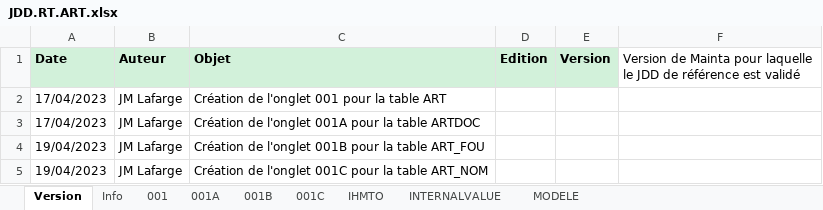
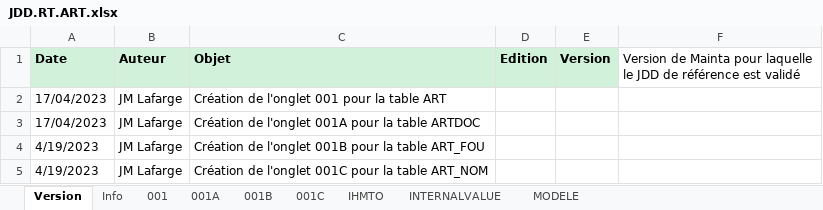
Before and after one commit to jmLafarge/MAINTA_TNR, an Excel workbook: TNR_JDD/JDD.RT.ART.xlsx, sheet Version, drawn as a sheet; values as stored, in another font and other column widths than the file's, no borders; charts and pictures not drawn; the diff names each change by its address in the sheet, - before the commit and + after, or states it on an @@ line.

```diff
--- a/TNR_JDD/JDD.RT.ART.xlsx (sheet Version)
+++ b/TNR_JDD/JDD.RT.ART.xlsx (sheet Version)
-A4:A5 (Date): 19/04/2023
+A4:A5 (Date): 4/19/2023
```
Also changed, not shown: sheet 001B, sheet 001A, charts or pictures, TNR/_TNRSequencer.xlsx, 51 other files.
